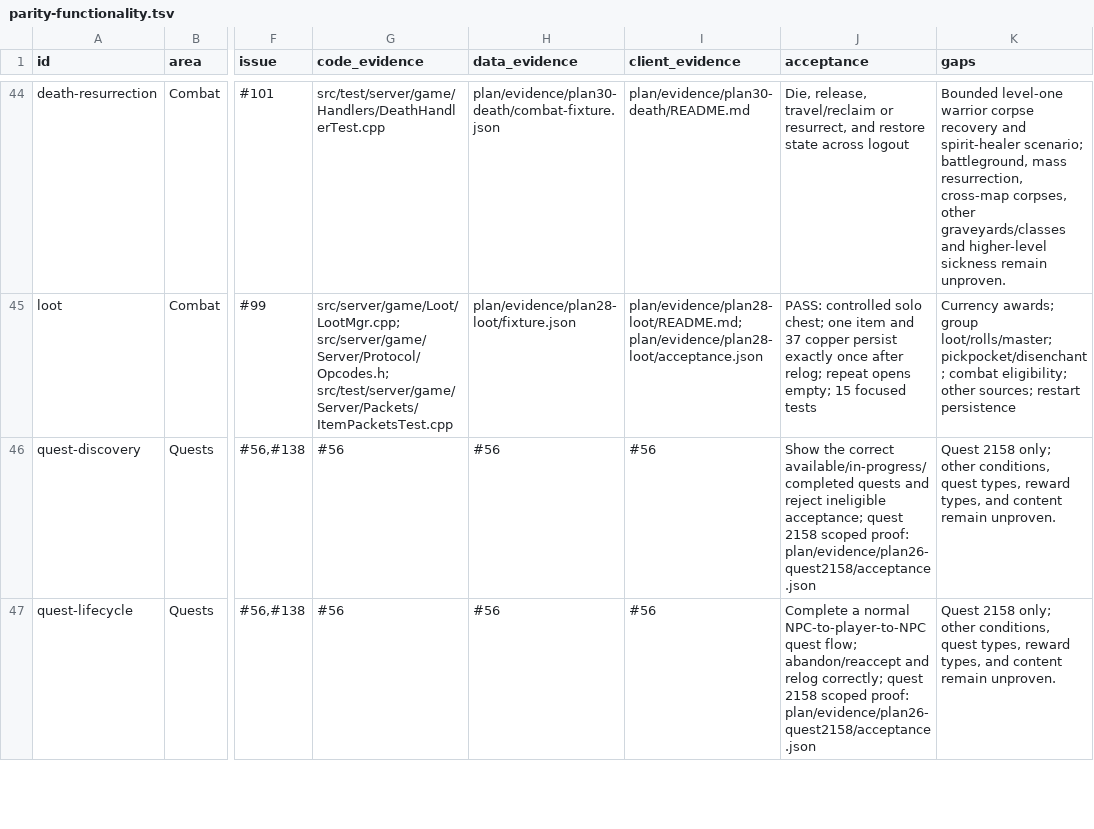
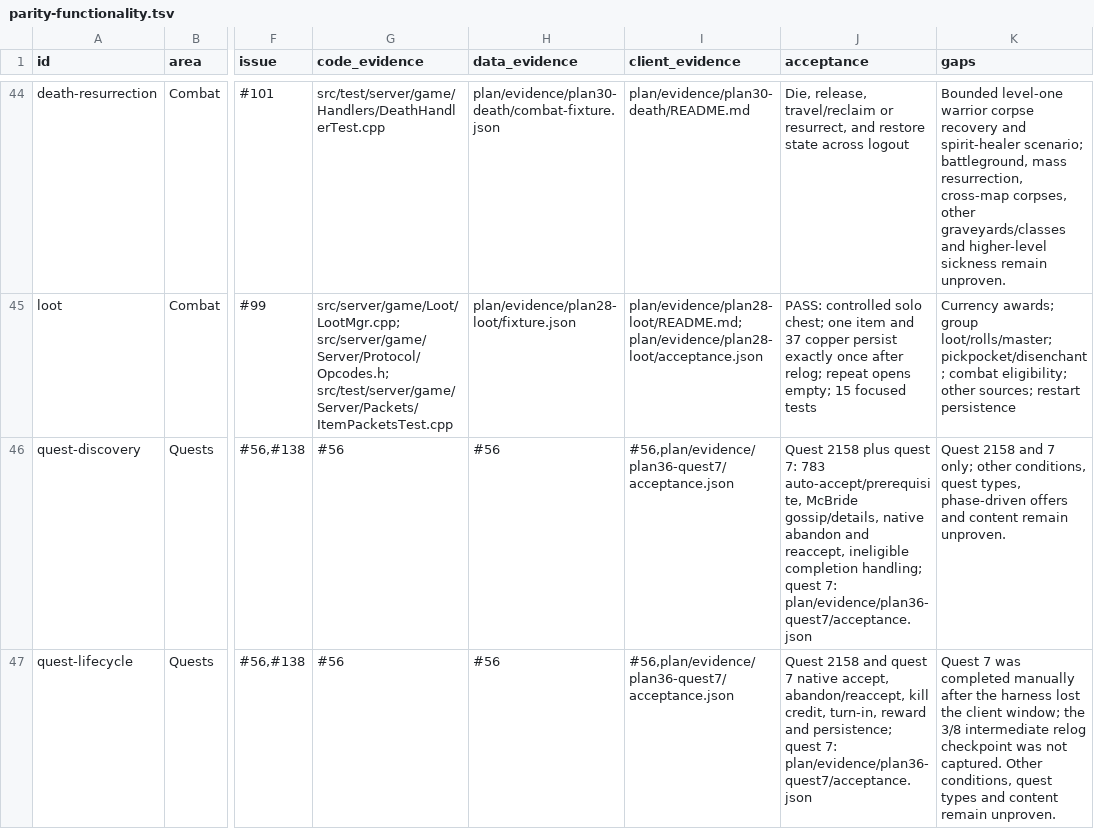
Before and after one commit to trolloks/azerothcore-cata, a TSV file: plan/parity-functionality.tsv, drawn as a sheet; only a part is shown, gaps mark what is left out; the diff covers the shown part only; the diff names each change by its address in the sheet, - before the commit and + after, or states it on an @@ line.

Commit message:
test(cata): drive the first normal kill-objective quest loop
Add the quest-kill mode: a seeded Human Warrior runs quest 7 through the native
client, accepting 783 at Deputy Willem, turning it in, abandoning/reaccepting 7,
killing authentic Kobold Vermin (entry 6) with the starting kit, and handing 7
in. The harness records the quest packets and the saved rows; the fixture pins
the 7/783 templates, NPC relations, rewards and authentic spawns.

The live acceptance was completed manually after the harness lost the client
window; plan/evidence/plan36-quest7 records the 8 kill credits, the 7 reward
(25 money, 170 XP, 275 Stormwind, no item) and the persisted rewarded rows. The
teleport and post-teleport input lessons are in plan/client-automation.md.

Refs #138

```diff
--- a/plan/parity-functionality.tsv
+++ b/plan/parity-functionality.tsv
-I46:I47 (client_evidence): #56
+I46:I47 (client_evidence): #56,plan/evidence/plan36-quest7/acceptance.json
-J46 (acceptance): Show the correct available/in-progress/completed quests and reject ineligible acceptance; quest 2158 scoped proof: plan/evidence/plan26-quest2158/acceptance.json
+J46 (acceptance): Quest 2158 plus quest 7: 783 auto-accept/prerequisite, McBride gossip/details, native abandon and reaccept, ineligible completion handling; quest 7: plan/evidence/plan36-quest7/acceptance.json
-K46 (gaps): Quest 2158 only; other conditions, quest types, reward types, and content…
+K46 (gaps): Quest 2158 and 7 only; other conditions, quest types, phase-driven offers and content…
-J47 (acceptance): Complete a normal NPC-to-player-to-NPC quest flow; abandon/reaccept and relog correctly; quest 2158 scoped proof: plan/evidence/plan26-quest2158/acceptance.json
+J47 (acceptance): Quest 2158 and quest 7 native accept, abandon/reaccept, kill credit, turn-in, reward and persistence; quest 7: plan/evidence/plan36-quest7/acceptance.json
-K47 (gaps): Quest 2158 only; other conditions, quest types, reward types, and content…
+K47 (gaps): Quest 7 was completed manually after the harness lost the client window; the 3/8 intermediate relog checkpoint was not captured. Other conditions, quest types and content…
```
Also changed, not shown: 9 edited cells elsewhere in this file, 10 other files.
